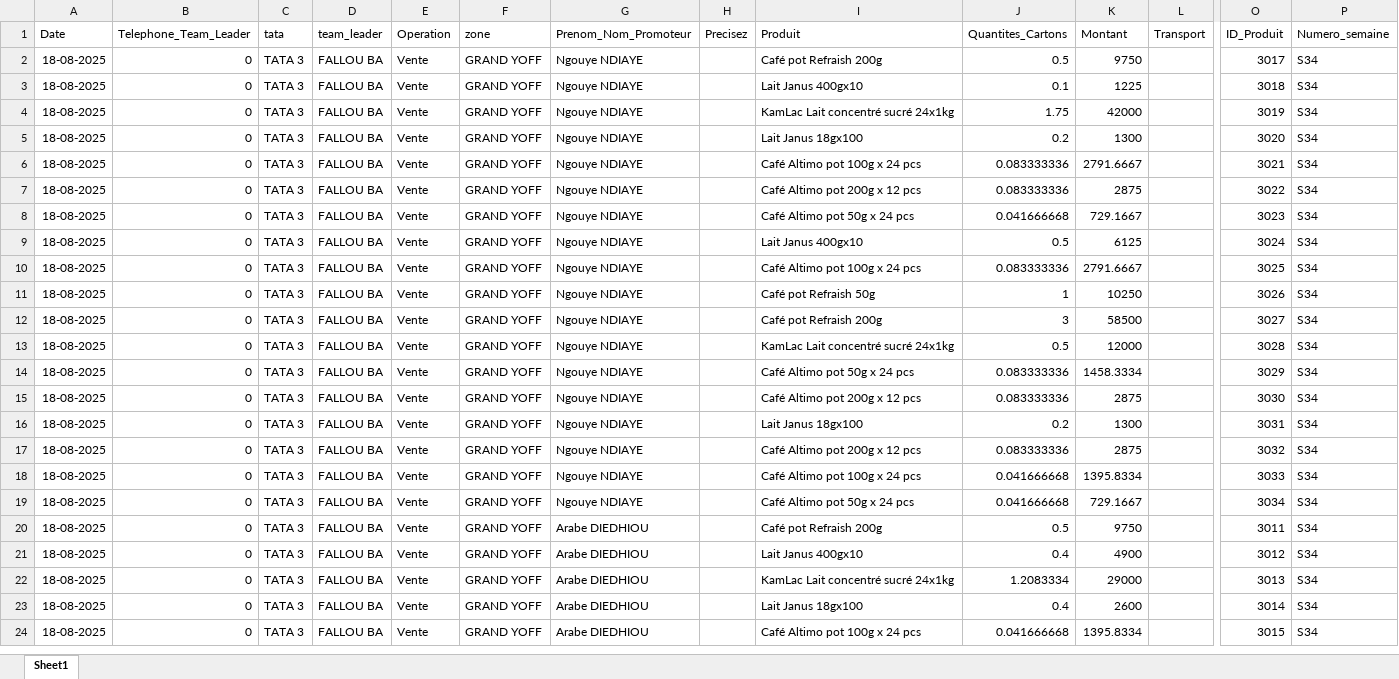
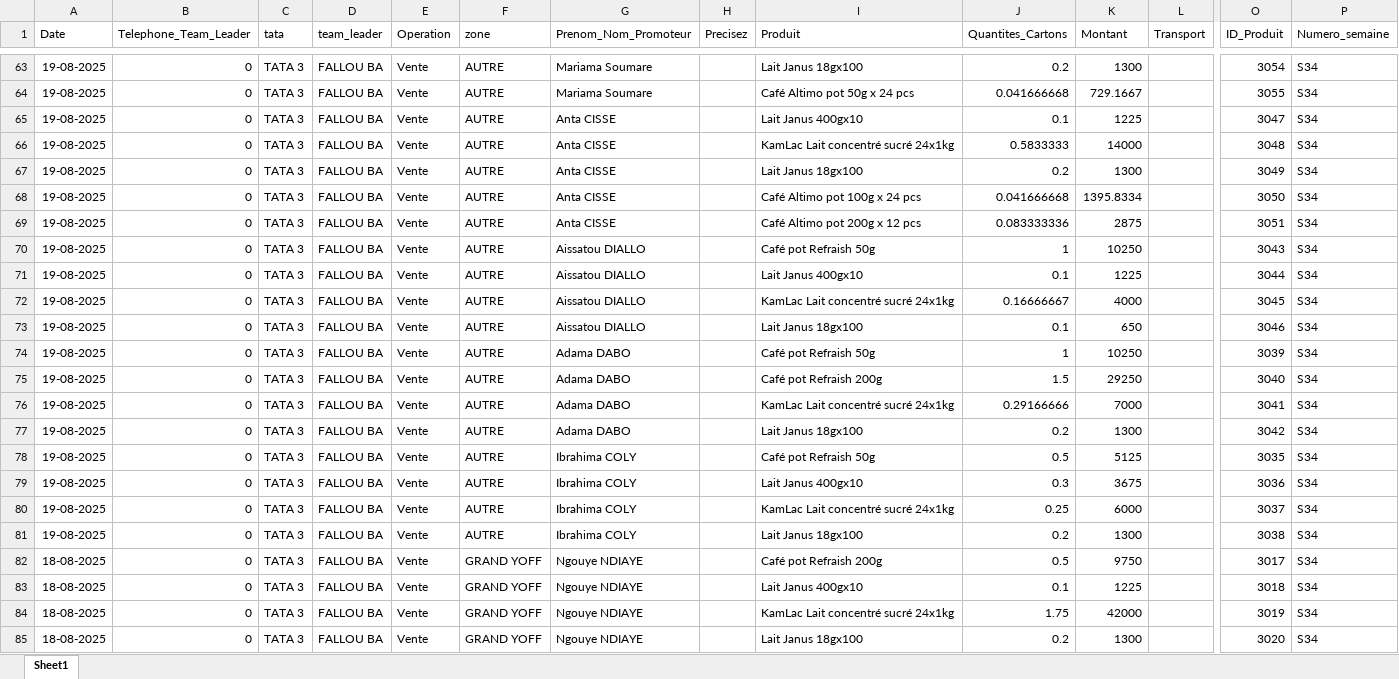
Before and after one commit to abdoulaye1301/Promoteur, an Excel workbook: Donnees_Promoteurs.xlsx, sheet Sheet1, drawn as a sheet; only a part is shown, gaps mark what is left out; the shorter side is filled out with more unchanged rows; values as stored, in another font and other column widths than the file's, no borders; rows hold the shown columns only; the diff covers the shown part only; the diff names each change by its address in the sheet, - before the commit and + after, or states it on an @@ line.

```diff
--- a/Donnees_Promoteurs.xlsx (sheet Sheet1)
+++ b/Donnees_Promoteurs.xlsx (sheet Sheet1)
+row 63: 19-08-2025 | 0 | TATA 3 | FALLOU BA | Vente | AUTRE | Mariama Soumare |  | Lait Janus 18gx100 | 0.2 | 1300 |  | 3054 | S34
+row 64: 19-08-2025 | 0 | TATA 3 | FALLOU BA | Vente | AUTRE | Mariama Soumare |  | Café Altimo pot 50g x 24 pcs | 0.041666668 | 729.1667 |  | 3055 | S34
+row 65: 19-08-2025 | 0 | TATA 3 | FALLOU BA | Vente | AUTRE | Anta CISSE |  | Lait Janus 400gx10 | 0.1 | 1225 |  | 3047 | S34
+row 66: 19-08-2025 | 0 | TATA 3 | FALLOU BA | Vente | AUTRE | Anta CISSE |  | KamLac Lait concentré sucré 24x1kg | 0.5833333 | 14000 |  | 3048 | S34
+row 67: 19-08-2025 | 0 | TATA 3 | FALLOU BA | Vente | AUTRE | Anta CISSE |  | Lait Janus 18gx100 | 0.2 | 1300 |  | 3049 | S34
+row 68: 19-08-2025 | 0 | TATA 3 | FALLOU BA | Vente | AUTRE | Anta CISSE |  | Café Altimo pot 100g x 24 pcs | 0.041666668 | 1395.8334 |  | 3050 | S34
+row 69: 19-08-2025 | 0 | TATA 3 | FALLOU BA | Vente | AUTRE | Anta CISSE |  | Café Altimo pot 200g x 12 pcs | 0.083333336 | 2875 |  | 3051 | S34
+row 70: 19-08-2025 | 0 | TATA 3 | FALLOU BA | Vente | AUTRE | Aissatou DIALLO |  | Café pot Refraish 50g | 1 | 10250 |  | 3043 | S34
+row 71: 19-08-2025 | 0 | TATA 3 | FALLOU BA | Vente | AUTRE | Aissatou DIALLO |  | Lait Janus 400gx10 | 0.1 | 1225 |  | 3044 | S34
+row 72: 19-08-2025 | 0 | TATA 3 | FALLOU BA | Vente | AUTRE | Aissatou DIALLO |  | KamLac Lait concentré sucré 24x1kg | 0.16666667 | 4000 |  | 3045 | S34
+row 73: 19-08-2025 | 0 | TATA 3 | FALLOU BA | Vente | AUTRE | Aissatou DIALLO |  | Lait Janus 18gx100 | 0.1 | 650 |  | 3046 | S34
+row 74: 19-08-2025 | 0 | TATA 3 | FALLOU BA | Vente | AUTRE | Adama DABO |  | Café pot Refraish 50g | 1 | 10250 |  | 3039 | S34
+row 75: 19-08-2025 | 0 | TATA 3 | FALLOU BA | Vente | AUTRE | Adama DABO |  | Café pot Refraish 200g | 1.5 | 29250 |  | 3040 | S34
+row 76: 19-08-2025 | 0 | TATA 3 | FALLOU BA | Vente | AUTRE | Adama DABO |  | KamLac Lait concentré sucré 24x1kg | 0.29166666 | 7000 |  | 3041 | S34
+row 77: 19-08-2025 | 0 | TATA 3 | FALLOU BA | Vente | AUTRE | Adama DABO |  | Lait Janus 18gx100 | 0.2 | 1300 |  | 3042 | S34
+row 78: 19-08-2025 | 0 | TATA 3 | FALLOU BA | Vente | AUTRE | Ibrahima COLY |  | Café pot Refraish 50g | 0.5 | 5125 |  | 3035 | S34
+row 79: 19-08-2025 | 0 | TATA 3 | FALLOU BA | Vente | AUTRE | Ibrahima COLY |  | Lait Janus 400gx10 | 0.3 | 3675 |  | 3036 | S34
+row 80: 19-08-2025 | 0 | TATA 3 | FALLOU BA | Vente | AUTRE | Ibrahima COLY |  | KamLac Lait concentré sucré 24x1kg | 0.25 | 6000 |  | 3037 | S34
+row 81: 19-08-2025 | 0 | TATA 3 | FALLOU BA | Vente | AUTRE | Ibrahima COLY |  | Lait Janus 18gx100 | 0.2 | 1300 |  | 3038 | S34
```
Also changed, not shown: 61 added rows and 5 edited cells elsewhere in this sheet, 1 other file.
